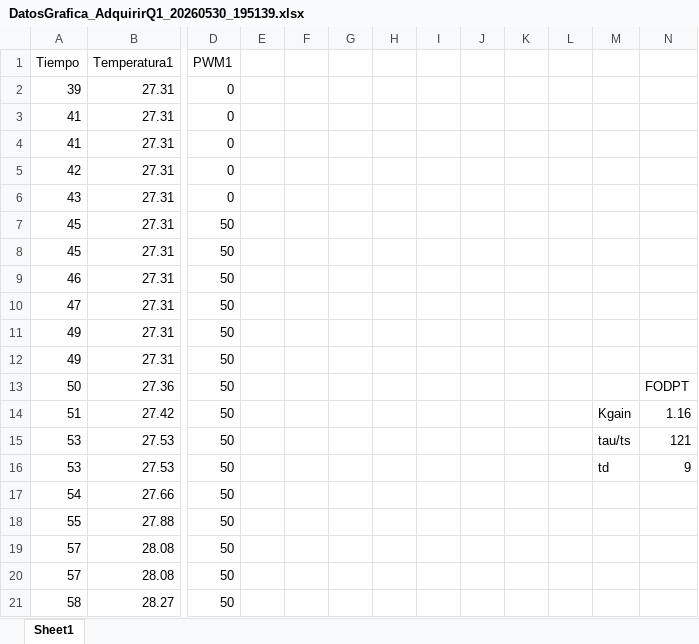
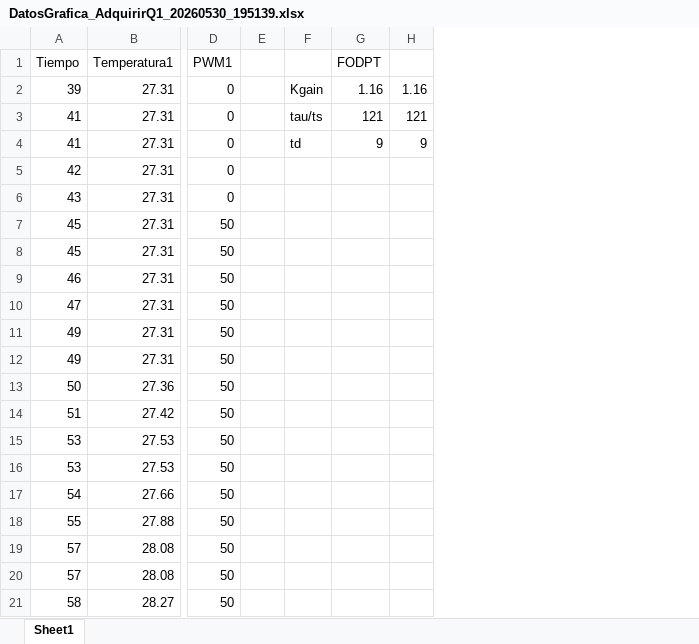
Before and after one commit to cesar191/ModelosBJT, an Excel workbook: data/DatosGrafica_AdquirirQ1_20260530_195139.xlsx, sheet Sheet1, drawn as a sheet; only a part is shown, gaps mark what is left out; values as stored, in another font and other column widths than the file's, no borders; charts and pictures not drawn; removed rows and columns are numbered as before the commit, all else as after; the diff names each change by its address in the sheet, - before the commit and + after, or states it on an @@ line.

```diff
--- a/data/DatosGrafica_AdquirirQ1_20260530_195139.xlsx (sheet Sheet1)
+++ b/data/DatosGrafica_AdquirirQ1_20260530_195139.xlsx (sheet Sheet1)
-column F, empty
-column G, empty
-column H, empty
-column I, empty
-column J, empty
-column K, empty
-column L, empty
+column H, rows 2-4: 1.16 | 121 | 9
-G1: (empty)
+G1: FODPT
-F2: (empty)
+F2: Kgain
-G2 (FODPT): (empty)
+G2 (FODPT): 1.16
-F3: (empty)
+F3: tau/ts
-G3 (FODPT): (empty)
+G3 (FODPT): 121
-F4: (empty)
+F4: td
-G4 (FODPT): (empty)
+G4 (FODPT): 9
-G13 (FODPT): FODPT
+G13 (FODPT): (empty)
-F14: Kgain
+F14: (empty)
-G14 (FODPT): 1.16
+G14 (FODPT): (empty)
-F15: tau/ts
+F15: (empty)
-G15 (FODPT): 121
+G15 (FODPT): (empty)
-F16: td
+F16: (empty)
-G16 (FODPT): 9
+G16 (FODPT): (empty)
```
Also changed, not shown: charts or pictures, data/DatosGrafica_AdquirirQ1_20260525_113127.xlsx, 2 other files.
